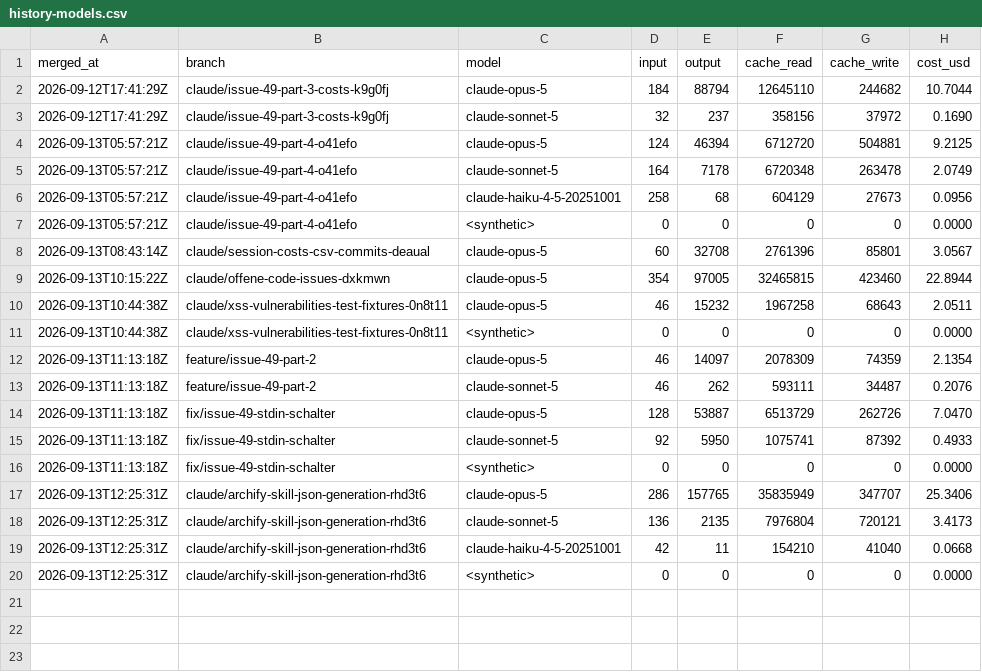
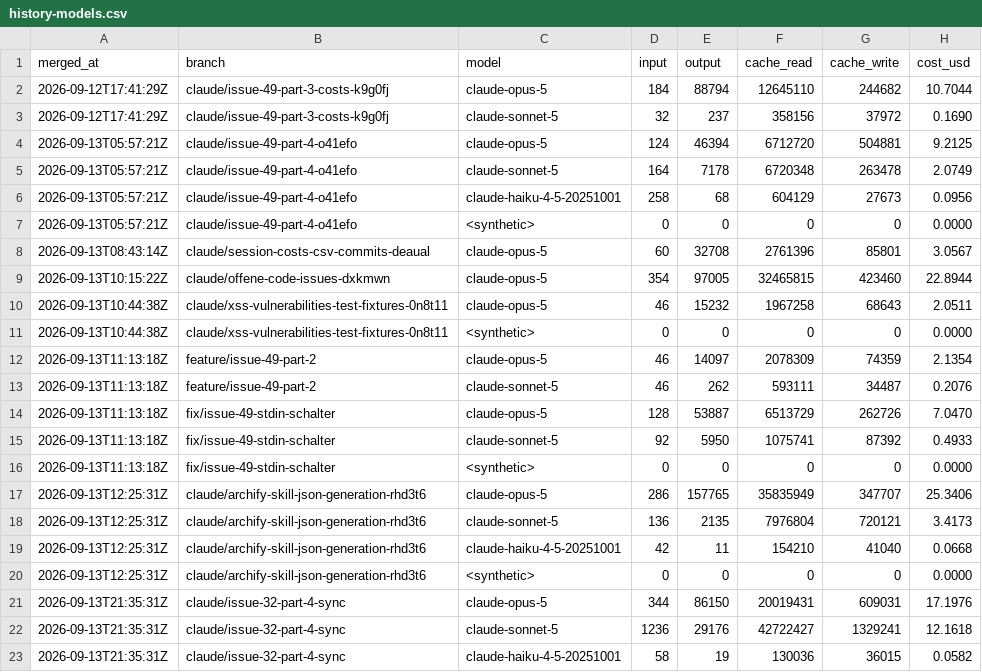
Before and after one commit to pascallink/webkit-ext, a CSV file: stats/history-models.csv, drawn as a sheet.

```diff
--- a/stats/history-models.csv
+++ b/stats/history-models.csv
@@ -20 +20,4 @@ merged_at,branch,model,input,output,cache_read,cache_write,cost_usd
 2026-09-13T12:25:31Z,claude/archify-skill-json-generation-rhd3t6,<synthetic>,0,0,0,0,0.0000
+2026-09-13T21:35:31Z,claude/issue-32-part-4-sync,claude-opus-5,344,86150,20019431,609031,17.1976
+2026-09-13T21:35:31Z,claude/issue-32-part-4-sync,claude-sonnet-5,1236,29176,42722427,1329241,12.1618
+2026-09-13T21:35:31Z,claude/issue-32-part-4-sync,claude-haiku-4-5-20251001,58,19,130036,36015,0.0582
```
Also changed, not shown: stats/costs.csv, stats/history.csv, 2 other files.
